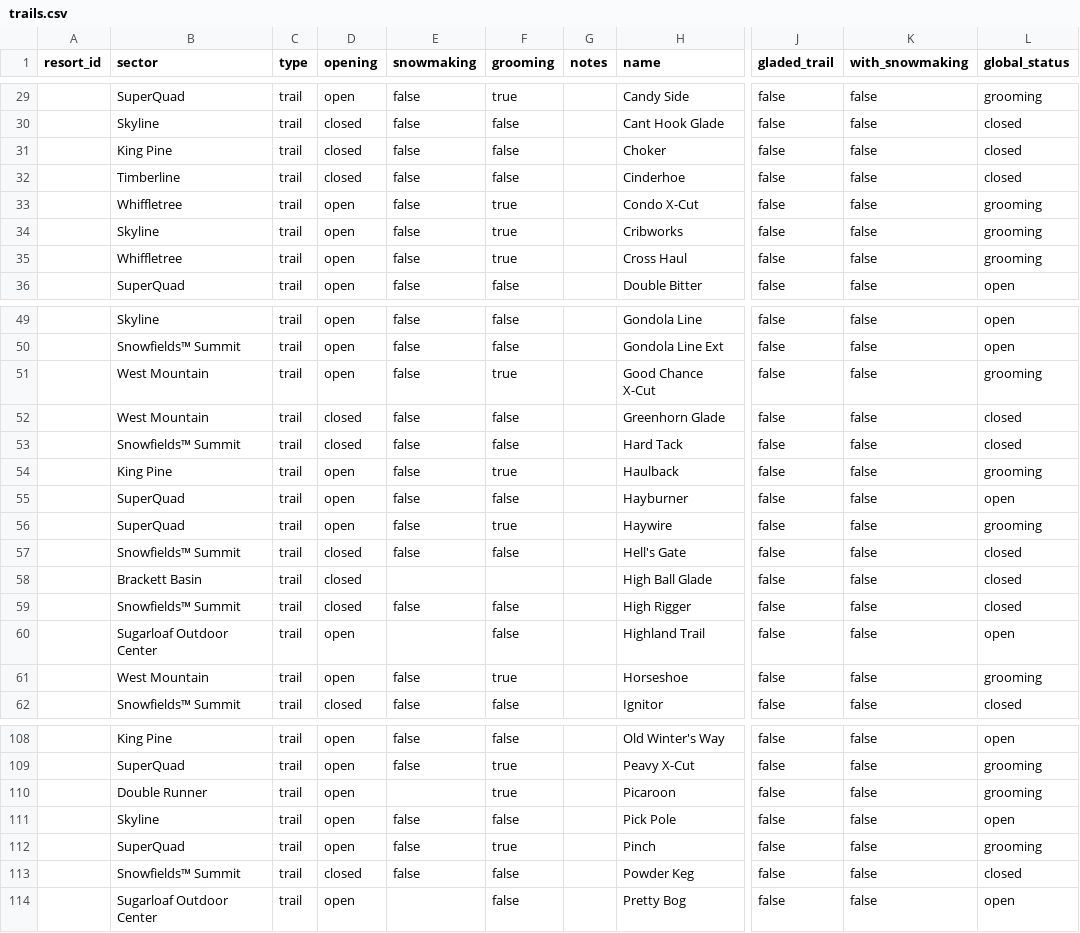
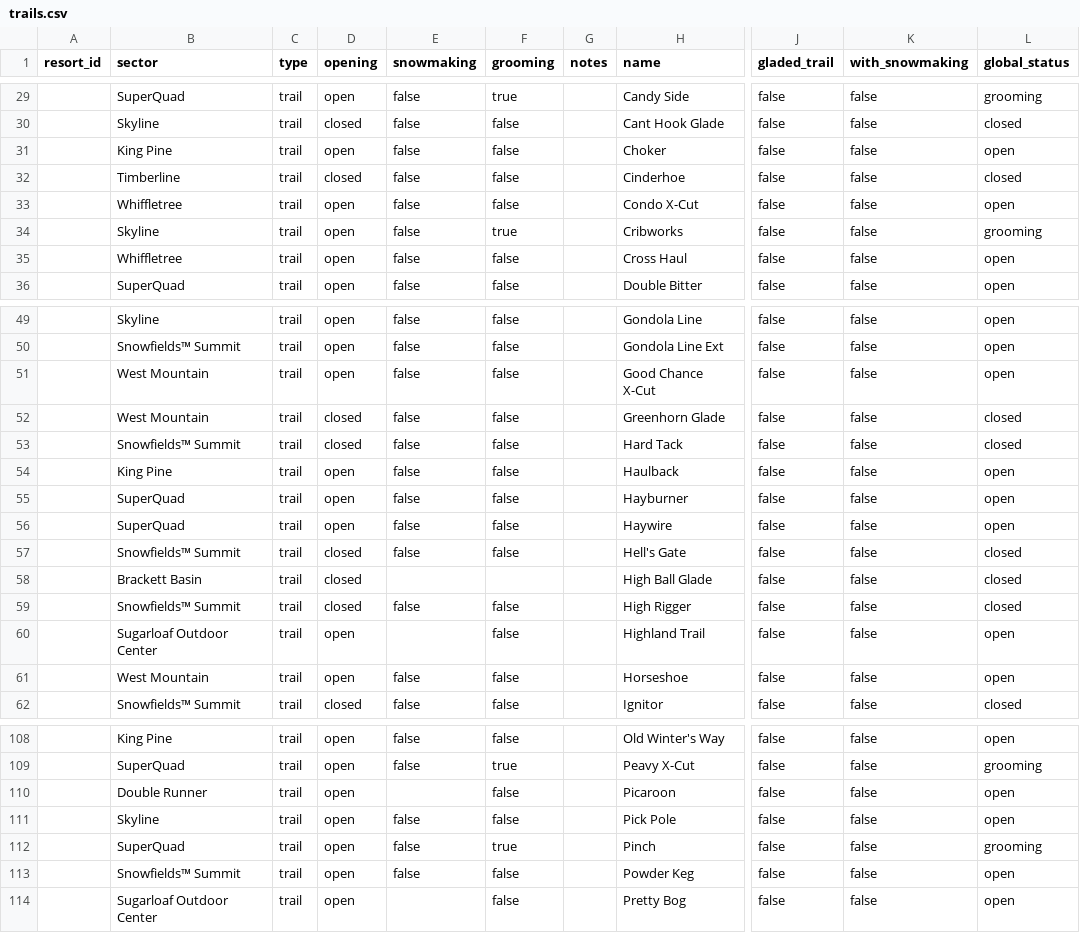
Before and after one commit to abkfenris/sugarloaf, a CSV file: trails.csv, drawn as a sheet; only a part is shown, gaps mark what is left out; the diff covers the shown part only; the diff names each change by its address in the sheet, - before the commit and + after, or states it on an @@ line.

```diff
--- a/trails.csv
+++ b/trails.csv
-D31 (opening): closed
+D31 (opening): open
-L31 (global_status): closed
+L31 (global_status): open
-F33 (grooming): true
+F33 (grooming): false
-L33 (global_status): grooming
+L33 (global_status): open
-F35 (grooming): true
+F35 (grooming): false
-L35 (global_status): grooming
+L35 (global_status): open
-F51 (grooming): true
+F51 (grooming): false
-L51 (global_status): grooming
+L51 (global_status): open
-F54 (grooming): true
+F54 (grooming): false
-L54 (global_status): grooming
+L54 (global_status): open
-F56 (grooming): true
+F56 (grooming): false
-L56 (global_status): grooming
+L56 (global_status): open
-F61 (grooming): true
+F61 (grooming): false
-L61 (global_status): grooming
+L61 (global_status): open
-F110 (grooming): true
+F110 (grooming): false
-L110 (global_status): grooming
+L110 (global_status): open
-D113 (opening): closed
+D113 (opening): open
-L113 (global_status): closed
+L113 (global_status): open
```
Also changed, not shown: 24 edited cells elsewhere in this file, 1 other file.
